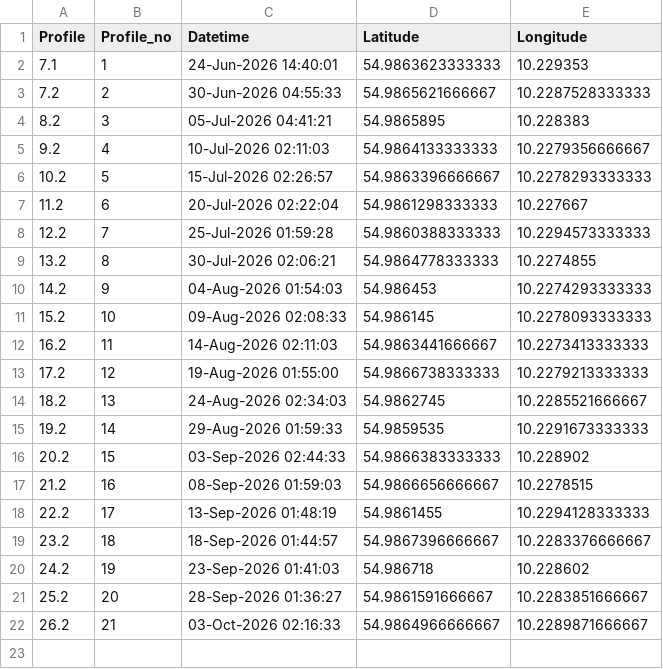
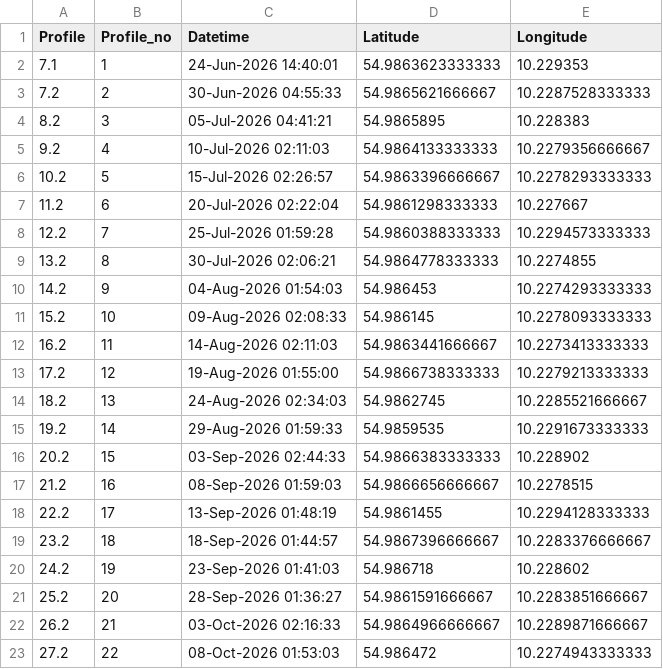
Before and after one commit to Bodil-bt/Float_data_sharing, a CSV file: Float_aeroe_data/Profile_Data.csv, drawn as a sheet; the diff names each change by its address in the sheet, - before the commit and + after, or states it on an @@ line.

```diff
--- a/Float_aeroe_data/Profile_Data.csv
+++ b/Float_aeroe_data/Profile_Data.csv
+row 23: 27.2 | 22 | 08-Oct-2026 01:53:03 | 54.986472 | 10.2274943333333
```
Also changed, not shown: Float_lillebelt_data/Profile_Data.csv, 2 other files.
